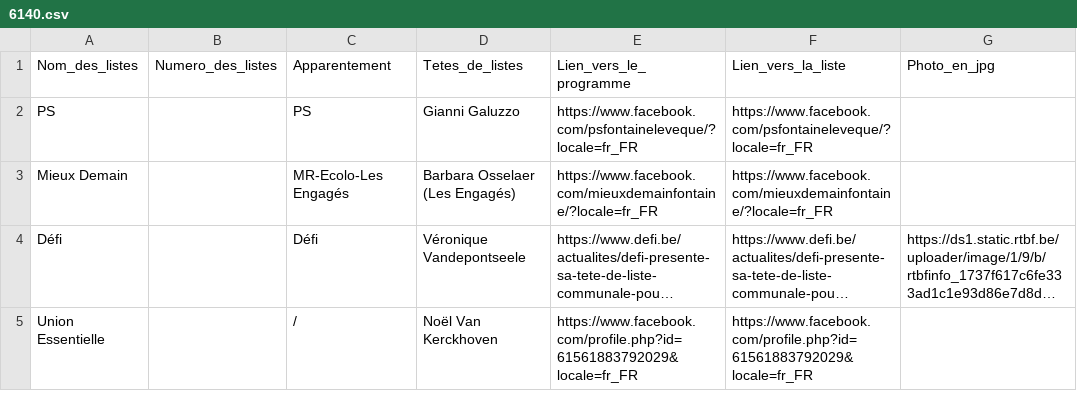
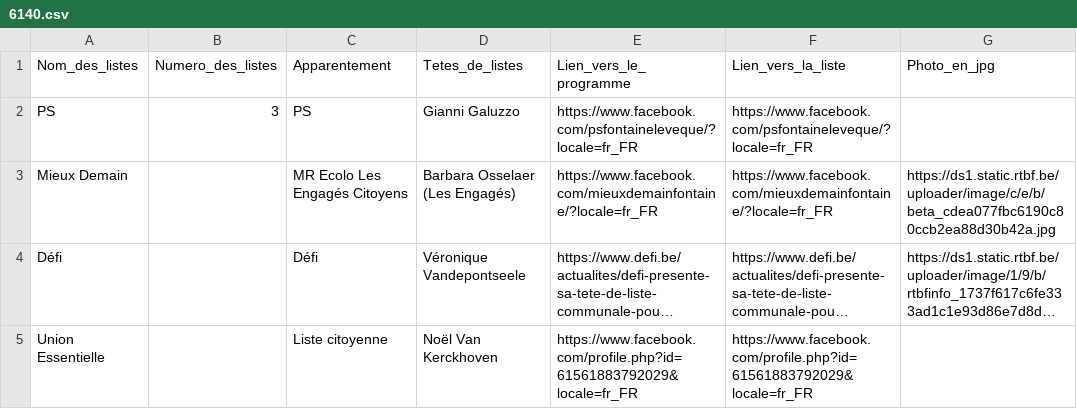
Before and after one commit to amcaw/electionslists, a CSV file: 6140.csv, drawn as a sheet; long unchanged cells end in …; the diff names each change by its address in the sheet, - before the commit and + after, or states it on an @@ line.

Commit message:
Upload CSV file

```diff
--- a/6140.csv
+++ b/6140.csv
-B2 (Numero_des_listes): (empty)
+B2 (Numero_des_listes): 3
-C3 (Apparentement): MR-Ecolo-Les Engagés
+C3 (Apparentement): MR Ecolo Les Engagés Citoyens
-G3 (Photo_en_jpg): (empty)
+G3 (Photo_en_jpg): https://ds1.static.rtbf.be/uploader/image/c/e/b/beta_cdea077fbc6190c80ccb2ea88d30b42a.jpg
-C5 (Apparentement): /
+C5 (Apparentement): Liste citoyenne
```
